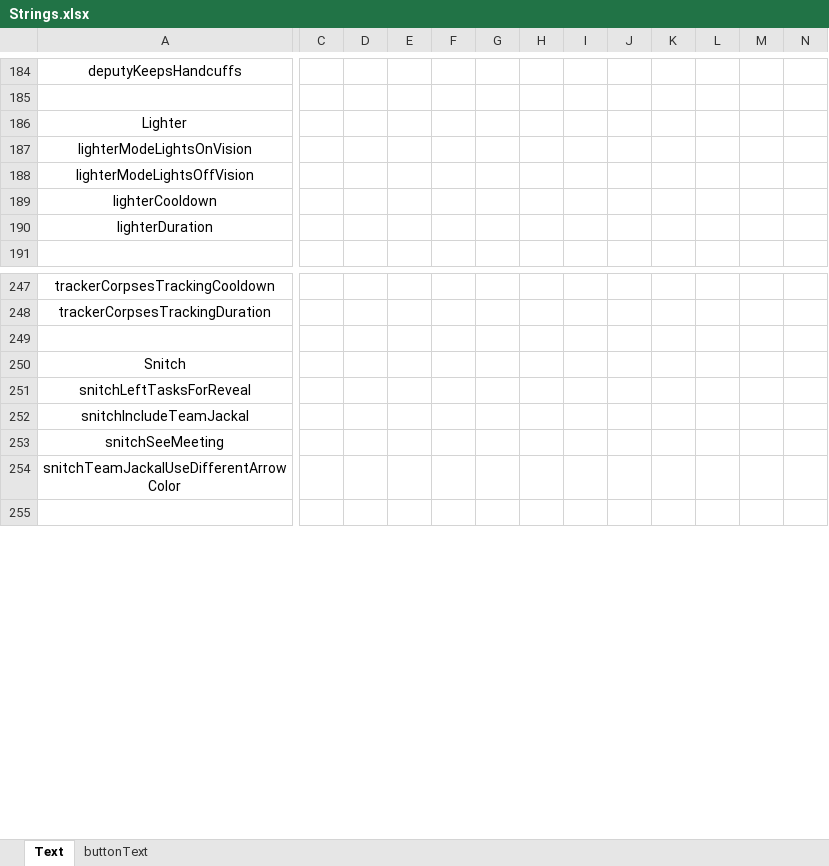
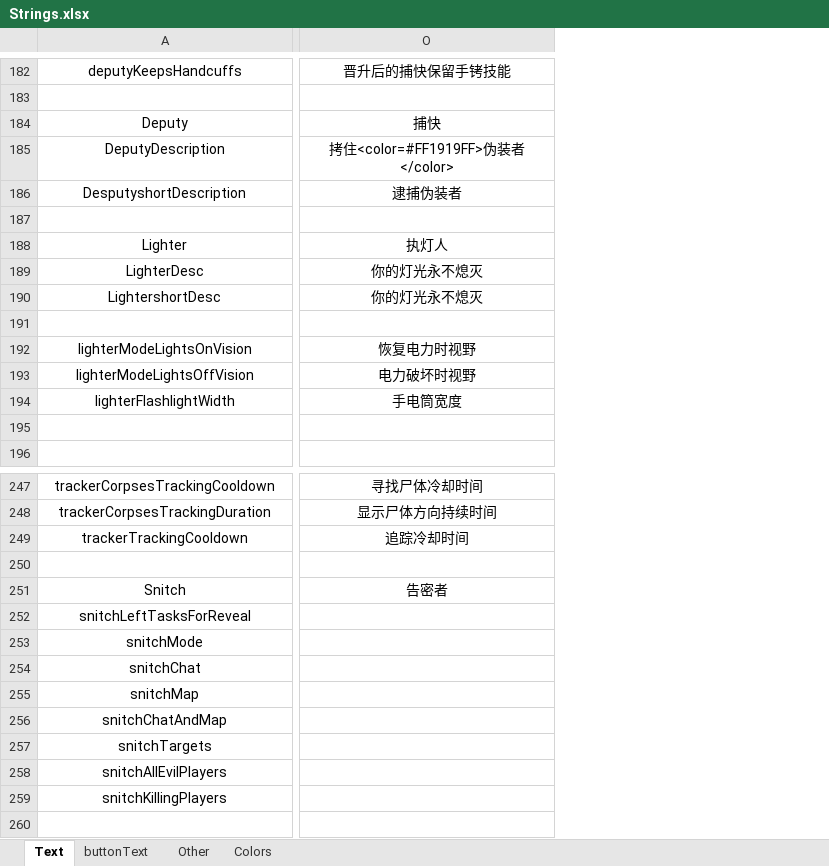
Before and after one commit to JustASysAdmin/TheOtherRoles2, an Excel workbook: Strings.xlsx, sheet Text, drawn as a sheet; only a part is shown, gaps mark what is left out; values as stored, in another font and other column widths than the file's, no borders; removed rows and columns are numbered as before the commit, all else as after; rows hold the shown columns only; the diff covers the shown part only; the diff names each change by its address in the sheet, - before the commit and + after, or states it on an @@ line.

```diff
--- a/Strings.xlsx (sheet Text)
+++ b/Strings.xlsx (sheet Text)
+sheet tab: Other
+sheet tab: Colors
@@ column C hidden, empty @@
@@ column D hidden, empty @@
@@ column E hidden, empty @@
@@ column F hidden, empty @@
@@ column G hidden, empty @@
@@ column H hidden, empty @@
@@ column I hidden, empty @@
@@ column J hidden, empty @@
@@ column K hidden, empty @@
@@ column L hidden, empty @@
@@ column M hidden, empty @@
@@ column N hidden, empty @@
+column O, row 182: 晋升后的捕快保留手铐技能; row 188: 执灯人; rows 192-193: 恢复电力时视野 | 电力破坏时视野; rows 247-248: 寻找尸体冷却时间 | 显示尸体方向持续时间; row 251: 告密者
+row 184: Deputy | 捕快
+row 185: DeputyDescription | 拷住<color=#FF1919FF>伪装者</color>
+row 186: DesputyshortDescription | 逮捕伪装者
+row 187: (empty)
+row 189: LighterDesc | 你的灯光永不熄灭
+row 190: LightershortDesc | 你的灯光永不熄灭
+row 191: (empty)
-row 189: lighterCooldown
+row 194: lighterFlashlightWidth | 手电筒宽度
-row 195: lighterDuration
+row 195: (empty)
+row 249: trackerTrackingCooldown | 追踪冷却时间
-row 252: snitchIncludeTeamJackal
-row 253: snitchSeeMeeting
-row 254: snitchTeamJackalUseDifferentArrowColor
+row 253: snitchMode
+row 254: snitchChat
+row 255: snitchMap
+row 256: snitchChatAndMap
+row 257: snitchTargets
+row 258: snitchAllEvilPlayers
+row 259: snitchKillingPlayers
```
Also changed, not shown: 203 added rows, 42 removed rows, 14 moved rows, 1 removed column and 39 edited cells elsewhere in this sheet, sheet buttonText, 26 other files.
